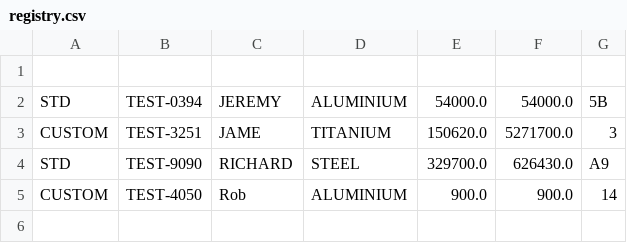
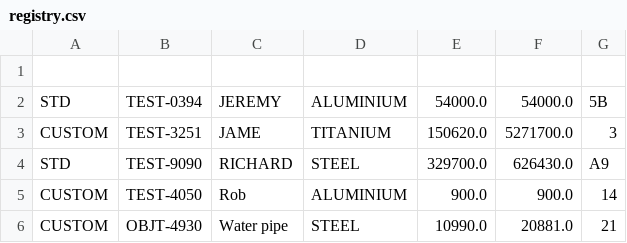
Before and after one commit to EDA-Teaching-RJH/assignment-mini-project-2-ertugrulferit, a CSV file: registry.csv, drawn as a sheet; the diff names each change by its address in the sheet, - before the commit and + after, or states it on an @@ line.

```diff
--- a/registry.csv
+++ b/registry.csv
+row 6: CUSTOM | OBJT-4930 | Water pipe | STEEL | 10990.0 | 20881.0 | 21
```
Also changed, not shown: 2 other files.
